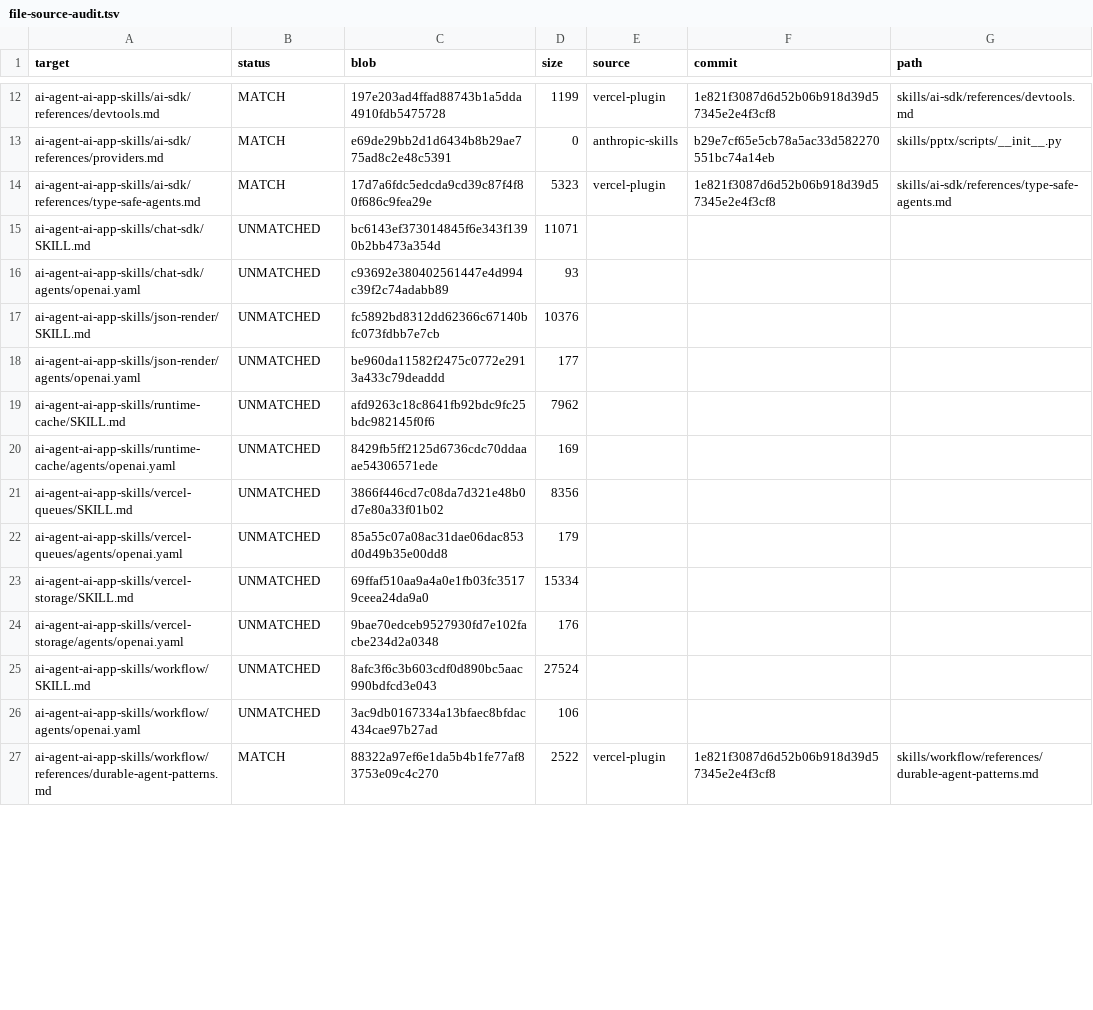
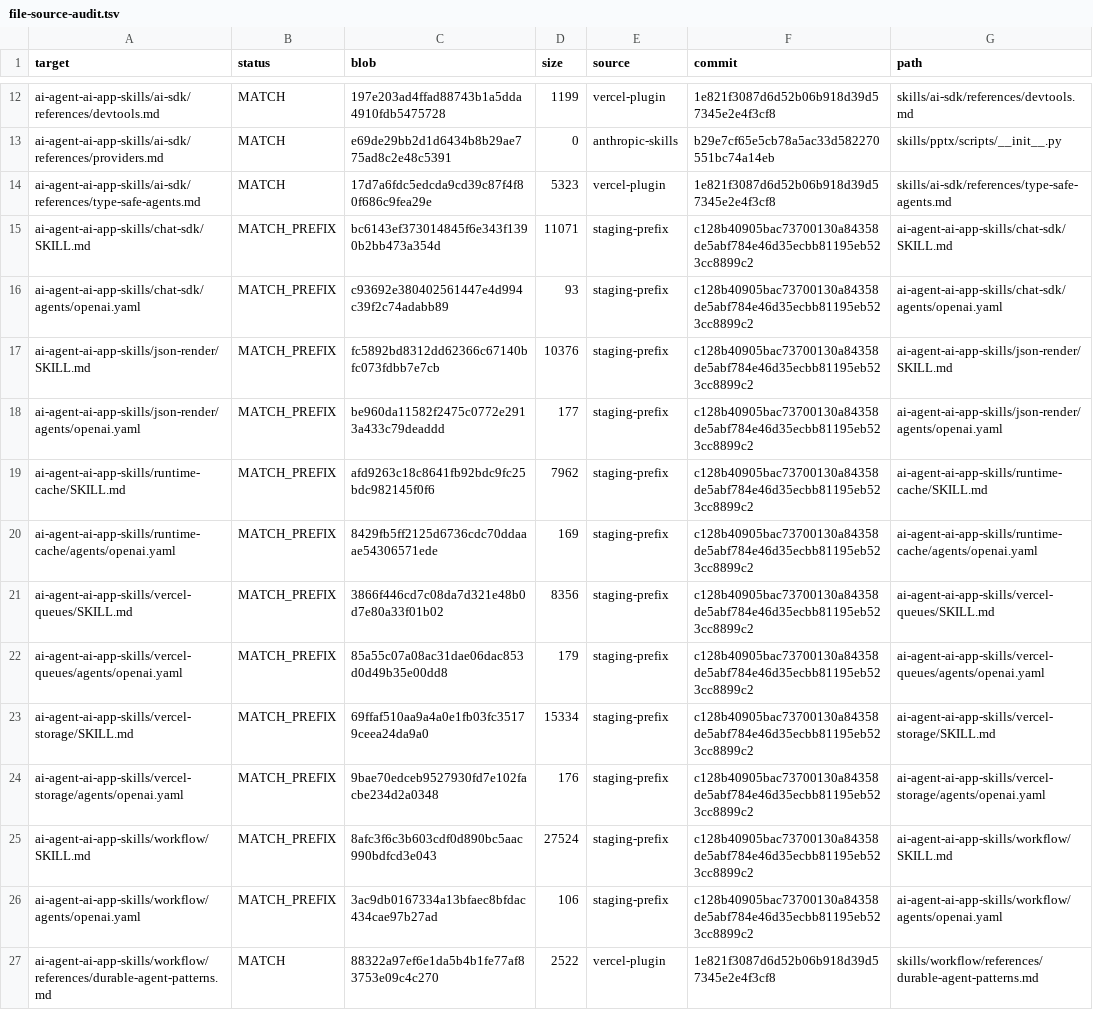
Before and after one commit to Svyable/CHATGPTSKILLS, a TSV file: .repair/file-source-audit.tsv, drawn as a sheet; only a part is shown, gaps mark what is left out; the diff covers the shown part only.

```diff
--- a/.repair/file-source-audit.tsv
+++ b/.repair/file-source-audit.tsv
@@ -14,14 +14,14 @@ ai-agent-ai-app-skills/ai-sdk/references/providers.md	MATCH	e69de29bb2d1d6434b8b
 ai-agent-ai-app-skills/ai-sdk/references/type-safe-agents.md	MATCH	17d7a6fdc5edcda9cd39c87f4f80f686c9fea29e	5323	vercel-plugin	1e821f3087d6d52b06b918d39d57345e2e4f3cf8	skills/ai-sdk/references/type-safe-agents.md
-ai-agent-ai-app-skills/chat-sdk/SKILL.md	UNMATCHED	bc6143ef373014845f6e343f1390b2bb473a354d	11071			
-ai-agent-ai-app-skills/chat-sdk/agents/openai.yaml	UNMATCHED	c93692e380402561447e4d994c39f2c74adabb89	93			
-ai-agent-ai-app-skills/json-render/SKILL.md	UNMATCHED	fc5892bd8312dd62366c67140bfc073fdbb7e7cb	10376			
-ai-agent-ai-app-skills/json-render/agents/openai.yaml	UNMATCHED	be960da11582f2475c0772e2913a433c79deaddd	177			
-ai-agent-ai-app-skills/runtime-cache/SKILL.md	UNMATCHED	afd9263c18c8641fb92bdc9fc25bdc982145f0f6	7962			
-ai-agent-ai-app-skills/runtime-cache/agents/openai.yaml	UNMATCHED	8429fb5ff2125d6736cdc70ddaaae54306571ede	169			
-ai-agent-ai-app-skills/vercel-queues/SKILL.md	UNMATCHED	3866f446cd7c08da7d321e48b0d7e80a33f01b02	8356			
-ai-agent-ai-app-skills/vercel-queues/agents/openai.yaml	UNMATCHED	85a55c07a08ac31dae06dac853d0d49b35e00dd8	179			
-ai-agent-ai-app-skills/vercel-storage/SKILL.md	UNMATCHED	69ffaf510aa9a4a0e1fb03fc35179ceea24da9a0	15334			
-ai-agent-ai-app-skills/vercel-storage/agents/openai.yaml	UNMATCHED	9bae70edceb9527930fd7e102facbe234d2a0348	176			
-ai-agent-ai-app-skills/workflow/SKILL.md	UNMATCHED	8afc3f6c3b603cdf0d890bc5aac990bdfcd3e043	27524			
-ai-agent-ai-app-skills/workflow/agents/openai.yaml	UNMATCHED	3ac9db0167334a13bfaec8bfdac434cae97b27ad	106			
+ai-agent-ai-app-skills/chat-sdk/SKILL.md	MATCH_PREFIX	bc6143ef373014845f6e343f1390b2bb473a354d	11071	staging-prefix	c128b40905bac73700130a84358de5abf784e46d35ecbb81195eb523cc8899c2	ai-agent-ai-app-skills/chat-sdk/SKILL.md
+ai-agent-ai-app-skills/chat-sdk/agents/openai.yaml	MATCH_PREFIX	c93692e380402561447e4d994c39f2c74adabb89	93	staging-prefix	c128b40905bac73700130a84358de5abf784e46d35ecbb81195eb523cc8899c2	ai-agent-ai-app-skills/chat-sdk/agents/openai.yaml
+ai-agent-ai-app-skills/json-render/SKILL.md	MATCH_PREFIX	fc5892bd8312dd62366c67140bfc073fdbb7e7cb	10376	staging-prefix	c128b40905bac73700130a84358de5abf784e46d35ecbb81195eb523cc8899c2	ai-agent-ai-app-skills/json-render/SKILL.md
+ai-agent-ai-app-skills/json-render/agents/openai.yaml	MATCH_PREFIX	be960da11582f2475c0772e2913a433c79deaddd	177	staging-prefix	c128b40905bac73700130a84358de5abf784e46d35ecbb81195eb523cc8899c2	ai-agent-ai-app-skills/json-render/agents/openai.yaml
+ai-agent-ai-app-skills/runtime-cache/SKILL.md	MATCH_PREFIX	afd9263c18c8641fb92bdc9fc25bdc982145f0f6	7962	staging-prefix	c128b40905bac73700130a84358de5abf784e46d35ecbb81195eb523cc8899c2	ai-agent-ai-app-skills/runtime-cache/SKILL.md
+ai-agent-ai-app-skills/runtime-cache/agents/openai.yaml	MATCH_PREFIX	8429fb5ff2125d6736cdc70ddaaae54306571ede	169	staging-prefix	c128b40905bac73700130a84358de5abf784e46d35ecbb81195eb523cc8899c2	ai-agent-ai-app-skills/runtime-cache/agents/openai.yaml
+ai-agent-ai-app-skills/vercel-queues/SKILL.md	MATCH_PREFIX	3866f446cd7c08da7d321e48b0d7e80a33f01b02	8356	staging-prefix	c128b40905bac73700130a84358de5abf784e46d35ecbb81195eb523cc8899c2	ai-agent-ai-app-skills/vercel-queues/SKILL.md
+ai-agent-ai-app-skills/vercel-queues/agents/openai.yaml	MATCH_PREFIX	85a55c07a08ac31dae06dac853d0d49b35e00dd8	179	staging-prefix	c128b40905bac73700130a84358de5abf784e46d35ecbb81195eb523cc8899c2	ai-agent-ai-app-skills/vercel-queues/agents/openai.yaml
+ai-agent-ai-app-skills/vercel-storage/SKILL.md	MATCH_PREFIX	69ffaf510aa9a4a0e1fb03fc35179ceea24da9a0	15334	staging-prefix	c128b40905bac73700130a84358de5abf784e46d35ecbb81195eb523cc8899c2	ai-agent-ai-app-skills/vercel-storage/SKILL.md
+ai-agent-ai-app-skills/vercel-storage/agents/openai.yaml	MATCH_PREFIX	9bae70edceb9527930fd7e102facbe234d2a0348	176	staging-prefix	c128b40905bac73700130a84358de5abf784e46d35ecbb81195eb523cc8899c2	ai-agent-ai-app-skills/vercel-storage/agents/openai.yaml
+ai-agent-ai-app-skills/workflow/SKILL.md	MATCH_PREFIX	8afc3f6c3b603cdf0d890bc5aac990bdfcd3e043	27524	staging-prefix	c128b40905bac73700130a84358de5abf784e46d35ecbb81195eb523cc8899c2	ai-agent-ai-app-skills/workflow/SKILL.md
+ai-agent-ai-app-skills/workflow/agents/openai.yaml	MATCH_PREFIX	3ac9db0167334a13bfaec8bfdac434cae97b27ad	106	staging-prefix	c128b40905bac73700130a84358de5abf784e46d35ecbb81195eb523cc8899c2	ai-agent-ai-app-skills/workflow/agents/openai.yaml
 ai-agent-ai-app-skills/workflow/references/durable-agent-patterns.md	MATCH	88322a97ef6e1da5b4b1fe77af83753e09c4c270	2522	vercel-plugin	1e821f3087d6d52b06b918d39d57345e2e4f3cf8	skills/workflow/references/durable-agent-patterns.md
```
Also changed, not shown: 108 edited cells elsewhere in this file, 2 other files.
